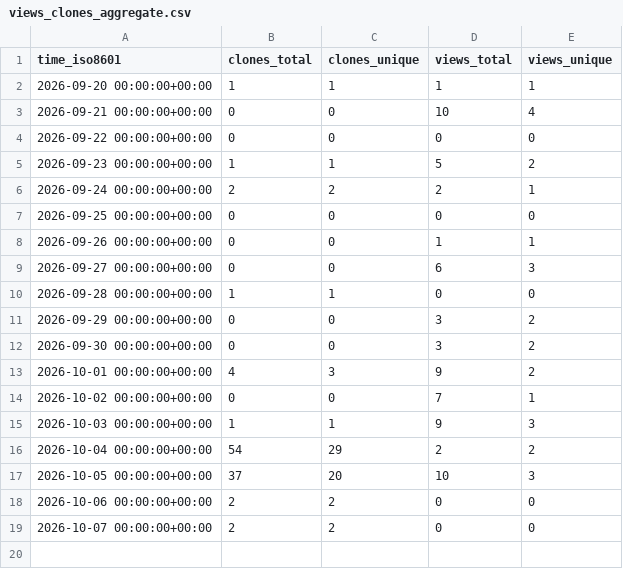
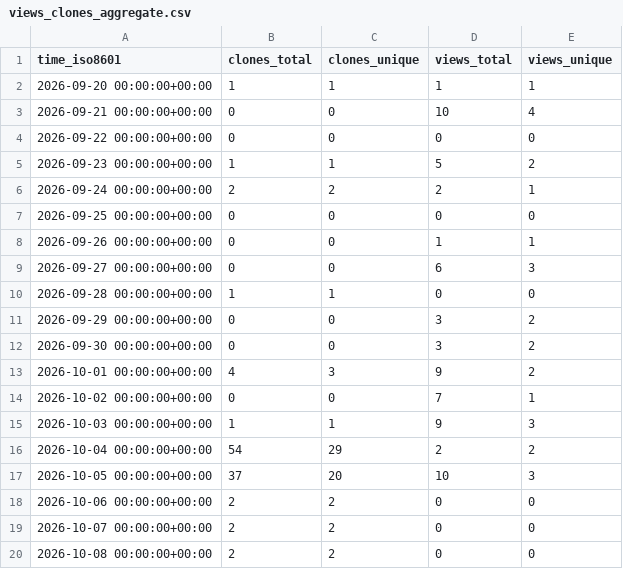
Before and after one commit to OSU-Nowlab/osu-hpc-ai, a CSV file: OSU-Nowlab/osu-hpc-ai/ghrs-data/views_clones_aggregate.csv, drawn as a sheet.

```diff
--- a/OSU-Nowlab/osu-hpc-ai/ghrs-data/views_clones_aggregate.csv
+++ b/OSU-Nowlab/osu-hpc-ai/ghrs-data/views_clones_aggregate.csv
@@ -19 +19,2 @@ time_iso8601,clones_total,clones_unique,views_total,views_unique
 2026-10-07 00:00:00+00:00,2,2,0,0
+2026-10-08 00:00:00+00:00,2,2,0,0
```
Also changed, not shown: 1 other file.
